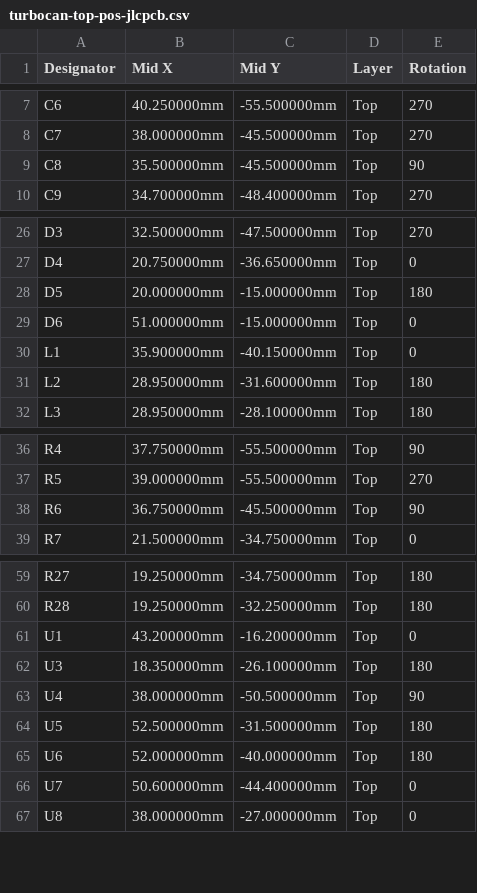
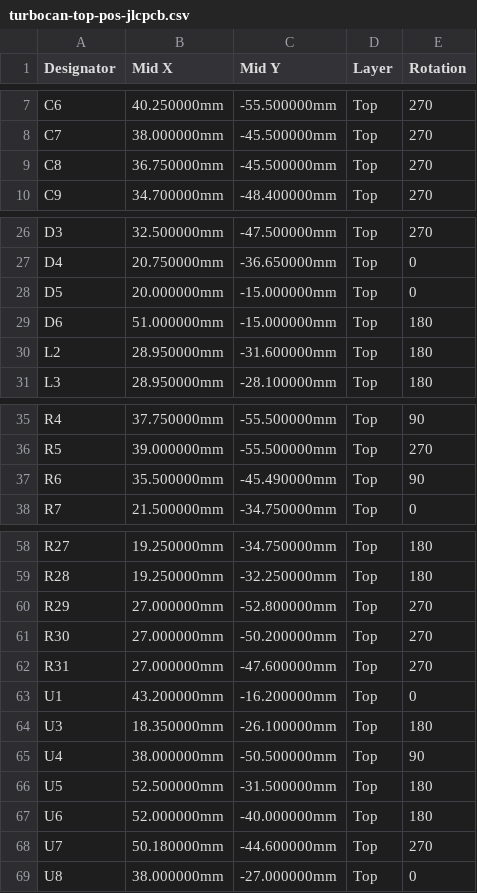
Before and after one commit to henrikssn/TurboCAN, a CSV file: hardware/fab/turbocan-top-pos-jlcpcb.csv, drawn as a sheet; only a part is shown, gaps mark what is left out.

```diff
--- a/hardware/fab/turbocan-top-pos-jlcpcb.csv
+++ b/hardware/fab/turbocan-top-pos-jlcpcb.csv
@@ -8,3 +8,3 @@ C6,40.250000mm,-55.500000mm,Top,270
 C7,38.000000mm,-45.500000mm,Top,270
-C8,35.500000mm,-45.500000mm,Top,90
+C8,36.750000mm,-45.500000mm,Top,270
 C9,34.700000mm,-48.400000mm,Top,270
@@ -27,5 +27,4 @@ D3,32.500000mm,-47.500000mm,Top,270
 D4,20.750000mm,-36.650000mm,Top,0
-D5,20.000000mm,-15.000000mm,Top,180
-D6,51.000000mm,-15.000000mm,Top,0
-L1,35.900000mm,-40.150000mm,Top,0
+D5,20.000000mm,-15.000000mm,Top,0
+D6,51.000000mm,-15.000000mm,Top,180
 L2,28.950000mm,-31.600000mm,Top,180
@@ -37,3 +36,3 @@ R4,37.750000mm,-55.500000mm,Top,90
 R5,39.000000mm,-55.500000mm,Top,270
-R6,36.750000mm,-45.500000mm,Top,90
+R6,35.500000mm,-45.490000mm,Top,90
 R7,21.500000mm,-34.750000mm,Top,0
@@ -60,2 +59,5 @@ R27,19.250000mm,-34.750000mm,Top,180
 R28,19.250000mm,-32.250000mm,Top,180
+R29,27.000000mm,-52.800000mm,Top,270
+R30,27.000000mm,-50.200000mm,Top,270
+R31,27.000000mm,-47.600000mm,Top,270
 U1,43.200000mm,-16.200000mm,Top,0
@@ -65,3 +67,3 @@ U5,52.500000mm,-31.500000mm,Top,180
 U6,52.000000mm,-40.000000mm,Top,180
-U7,50.600000mm,-44.400000mm,Top,0
+U7,50.180000mm,-44.600000mm,Top,270
 U8,38.000000mm,-27.000000mm,Top,0
```
Also changed, not shown: hardware/fab/turbocan-bottom-pos.csv, hardware/fab/turbocan-top-pos.csv, 16 other files.
